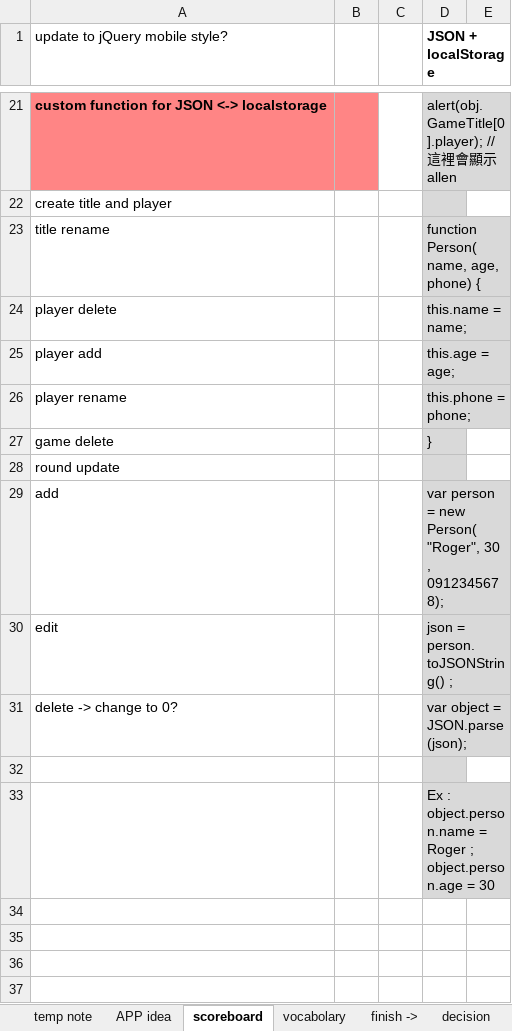
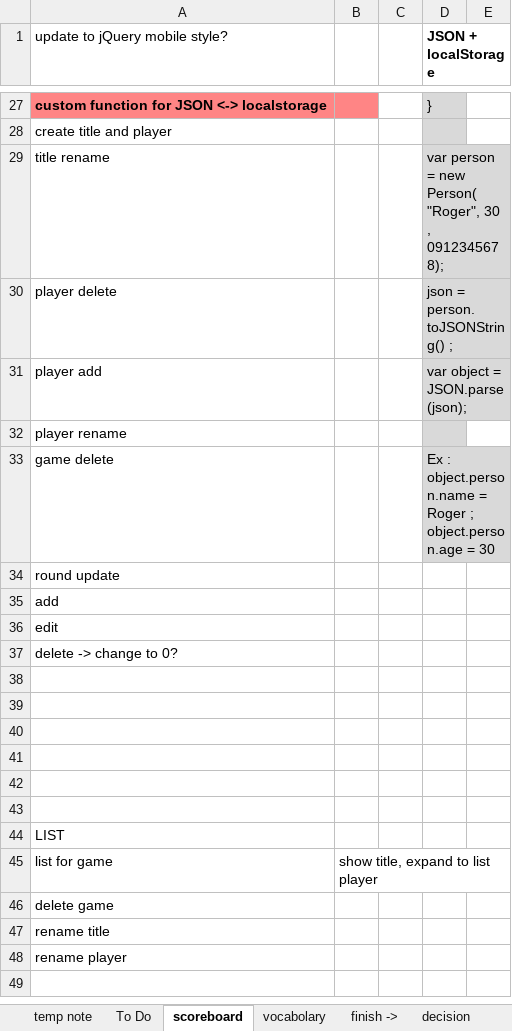
Before and after one commit to oahehc/app, an Excel workbook: phonegap project.xlsx, sheet scoreboard, drawn as a sheet; only a part is shown, gaps mark what is left out; the shorter side is filled out with more unchanged rows; values as stored, in another font and other column widths than the file's, no borders; addresses are those after the commit; the diff covers the shown part only; the diff names each change by its address in the sheet, - before the commit and + after, or states it on an @@ line.

Commit message:
> scoreboard update

```diff
--- a/phonegap project.xlsx (sheet scoreboard)
+++ b/phonegap project.xlsx (sheet scoreboard)
-sheet tab: APP idea
+sheet tab: To Do
-D27 (JSON + localStorage): alert(obj.GameTitle[0].player); // 這裡會顯示 allen
+D27 (JSON + localStorage): }
-D29 (JSON + localStorage): function Person( name, age, phone) {
+D29 (JSON + localStorage): var person = new Person( "Roger", 30 , 0912345678);
-D30 (JSON + localStorage): this.name = name;
+D30 (JSON + localStorage): json = person.toJSONString() ;
-D31 (JSON + localStorage): this.age = age;
+D31 (JSON + localStorage): var object = JSON.parse(json);
-D32 (JSON + localStorage): this.phone = phone;
+D32 (JSON + localStorage): (empty)
-D33 (JSON + localStorage): }
+D33 (JSON + localStorage): Ex : object.person.name = Roger ; object.person.age = 30
-D34:D39 fill: #D9D9D9
+D34:D39 fill: none
-D35 (JSON + localStorage): var person = new Person( "Roger", 30 , 0912345678);
+D35 (JSON + localStorage): (empty)
-D36 (JSON + localStorage): json = person.toJSONString() ;
+D36 (JSON + localStorage): (empty)
-D37 (JSON + localStorage): var object = JSON.parse(json);
+D37 (JSON + localStorage): (empty)
-D39 (JSON + localStorage): Ex : object.person.name = Roger ; object.person.age = 30
+D39 (JSON + localStorage): (empty)
```
Also changed, not shown: 12 added rows, 6 removed rows, 1 moved row, 13 edited cells and cell formats elsewhere in this sheet, sheet To Do, sheet decision, sheet exercise, 2 other files.
